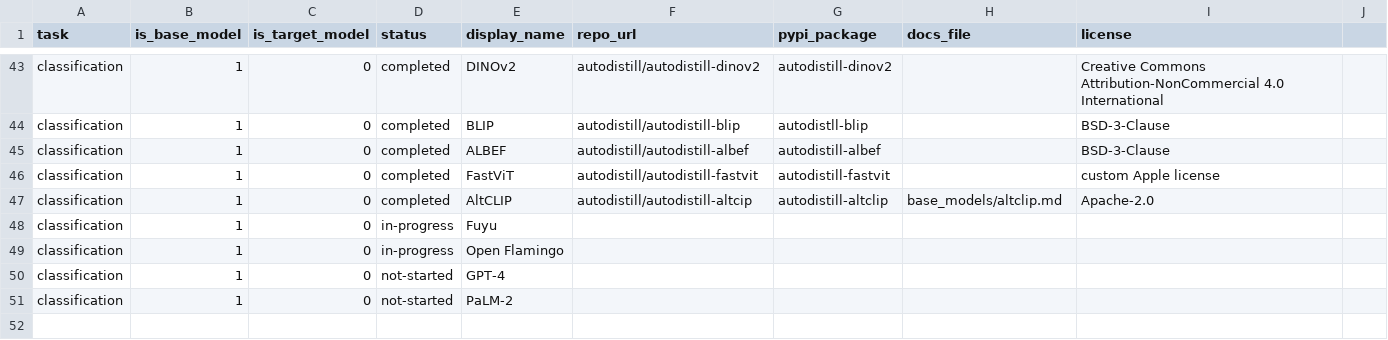
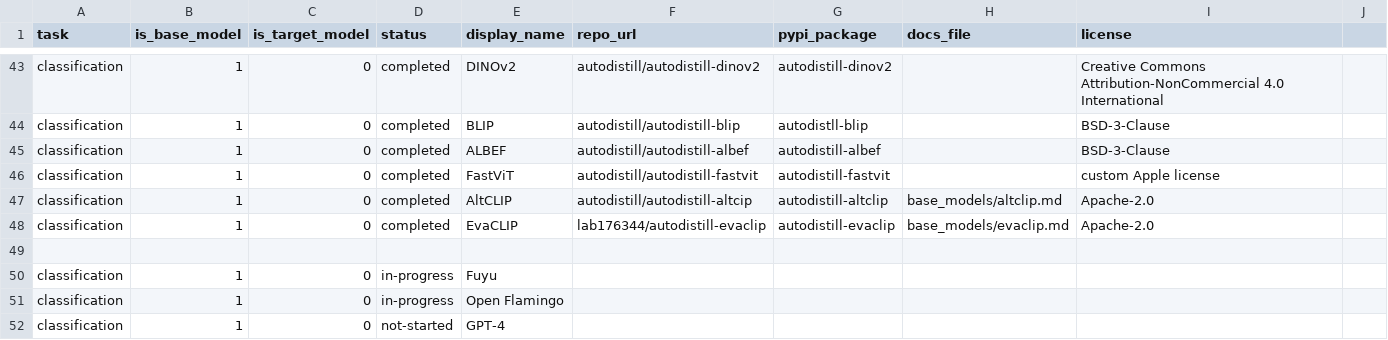
Before and after one commit to autodistill/autodistill, a CSV file: automation/models.csv, drawn as a sheet; only a part is shown, gaps mark what is left out; the shorter side is filled out with more unchanged rows.

Commit message:
added evaclip

```diff
--- a/automation/models.csv
+++ b/automation/models.csv
@@ -47,2 +47,4 @@ classification, 1, 0, completed, FastViT, autodistill/autodistill-fastvit, autod
 classification, 1, 0, completed, AltCLIP, autodistill/autodistill-altcip, autodistill-altclip, base_models/altclip.md, Apache-2.0
+classification, 1, 0, completed, EvaCLIP, lab176344/autodistill-evaclip, autodistill-evaclip, base_models/evaclip.md, Apache-2.0
+
 classification, 1, 0, in-progress, Fuyu
```
Also changed, not shown: 2 other files.
